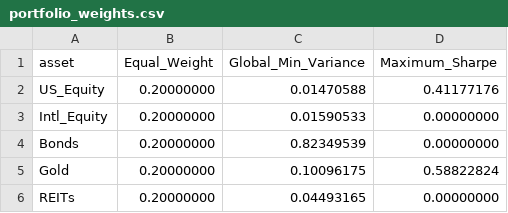
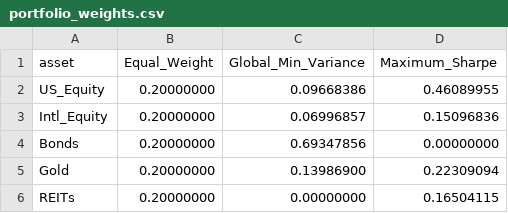
Before and after one commit to StoneMountain13/portfolio_optimization, a CSV file: 01_markowitz_1952/outputs/portfolio_weights.csv, drawn as a sheet.

```diff
--- a/01_markowitz_1952/outputs/portfolio_weights.csv
+++ b/01_markowitz_1952/outputs/portfolio_weights.csv
@@ -1,6 +1,6 @@
 asset,Equal_Weight,Global_Min_Variance,Maximum_Sharpe
-US_Equity,0.20000000,0.01470588,0.41177176
-Intl_Equity,0.20000000,0.01590533,0.00000000
-Bonds,0.20000000,0.82349539,0.00000000
-Gold,0.20000000,0.10096175,0.58822824
-REITs,0.20000000,0.04493165,0.00000000
+US_Equity,0.20000000,0.09668386,0.46089955
+Intl_Equity,0.20000000,0.06996857,0.15096836
+Bonds,0.20000000,0.69347856,0.00000000
+Gold,0.20000000,0.13986900,0.22309094
+REITs,0.20000000,0.00000000,0.16504115
```
Also changed, not shown: 01_markowitz_1952/outputs/efficient_frontier.csv, 6 other files.
